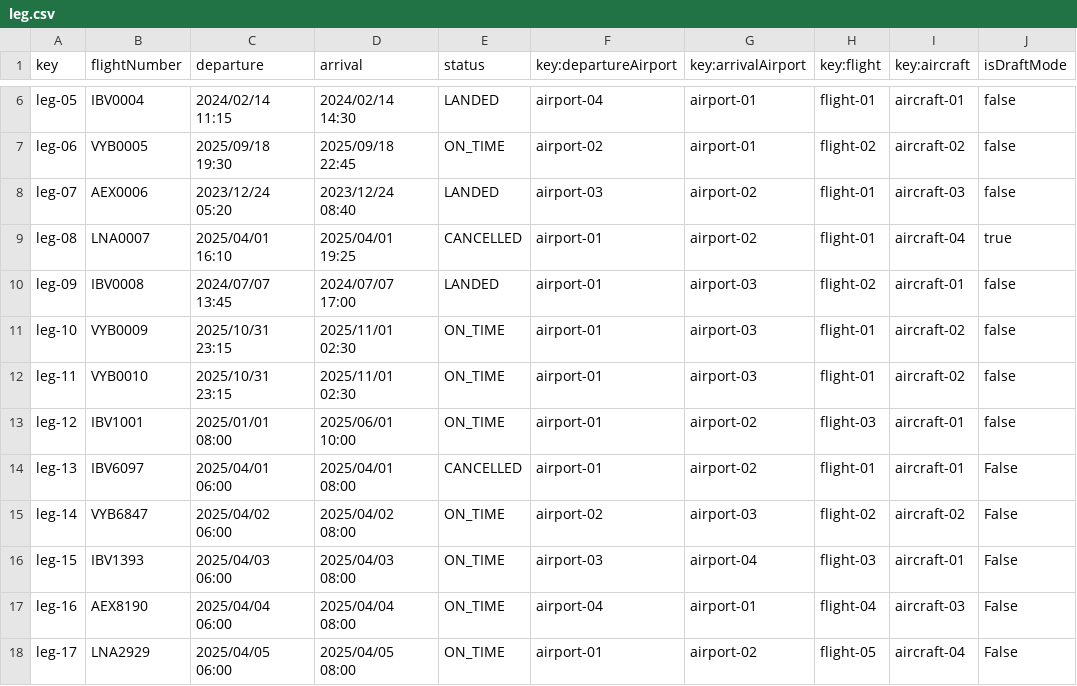
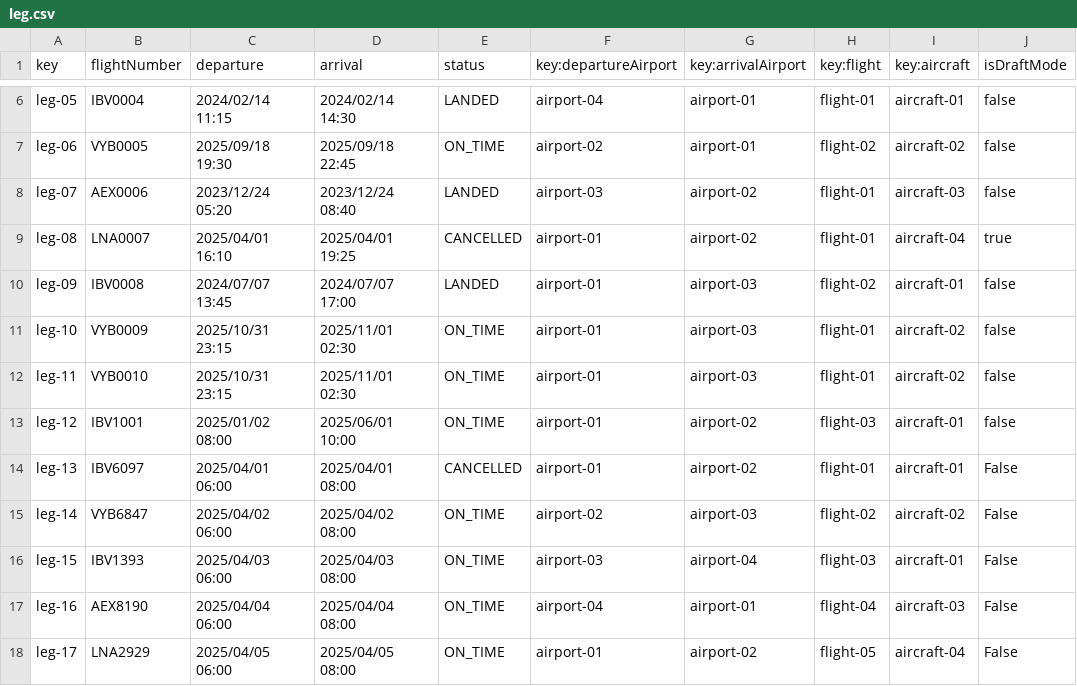
Before and after one commit to javpalgon/Acme-ANS-C2, a CSV file: src/main/resources/WEB-INF/data/sample/leg.csv, drawn as a sheet; only a part is shown, gaps mark what is left out.

```diff
--- a/src/main/resources/WEB-INF/data/sample/leg.csv
+++ b/src/main/resources/WEB-INF/data/sample/leg.csv
@@ -12,3 +12,3 @@ leg-10,VYB0009,2025/10/31 23:15,2025/11/01 02:30,ON_TIME,airport-01,airport-03,f
 leg-11,VYB0010,2025/10/31 23:15,2025/11/01 02:30,ON_TIME,airport-01,airport-03,flight-01,aircraft-02,false
-leg-12,IBV1001,2025/01/01 08:00,2025/06/01 10:00,ON_TIME,airport-01,airport-02,flight-03,aircraft-01,false
+leg-12,IBV1001,2025/01/02 08:00,2025/06/01 10:00,ON_TIME,airport-01,airport-02,flight-03,aircraft-01,false
 leg-13,IBV6097,2025/04/01 06:00,2025/04/01 08:00,CANCELLED,airport-01,airport-02,flight-01,aircraft-01,False
```
Also changed, not shown: 13 other files.
